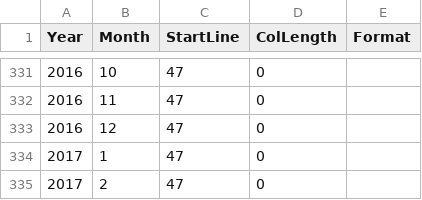
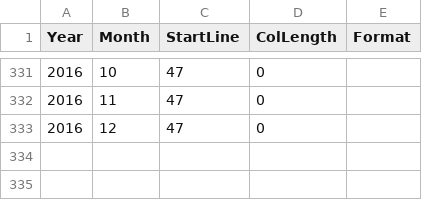
Before and after one commit to PAL-LTER/pal-weather, a CSV file: climatology_cleaned/climatology_files.csv, drawn as a sheet; only a part is shown, gaps mark what is left out; the diff names each change by its address in the sheet, - before the commit and + after, or states it on an @@ line.

Commit message:
Updated for Version 10 (2024)
Added data files for July '23 to April '24
Also replaced Jan/Feb 2017 files with new format
Updated scripts for v10

```diff
--- a/climatology_cleaned/climatology_files.csv
+++ b/climatology_cleaned/climatology_files.csv
-row 334: 2017 | 1 | 47 | 0
-row 335: 2017 | 2 | 47 | 0
```
Also changed, not shown: 20 other files.
